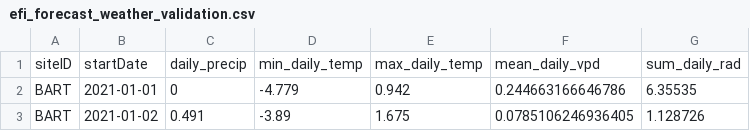
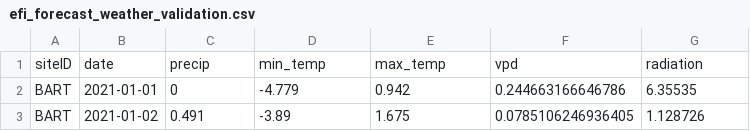
Before and after one commit to genophenoenvo/neon-efi-challenge, a CSV file: weather/efi_forecast_weather_validation.csv, drawn as a sheet; only a part is shown.

Commit message:
Add as.numeric to radiatione + rename to match forecasted output products exactly

```diff
--- a/weather/efi_forecast_weather_validation.csv
+++ b/weather/efi_forecast_weather_validation.csv
@@ -1,2 +1,2 @@
-"siteID","startDate","daily_precip","min_daily_temp","max_daily_temp","mean_daily_vpd","sum_daily_rad"
+"siteID","date","precip","min_temp","max_temp","vpd","radiation"
 "BART","2021-01-01",0,-4.779,0.942,0.244663166646786,6.35535
```
Also changed, not shown: 1 other file.
